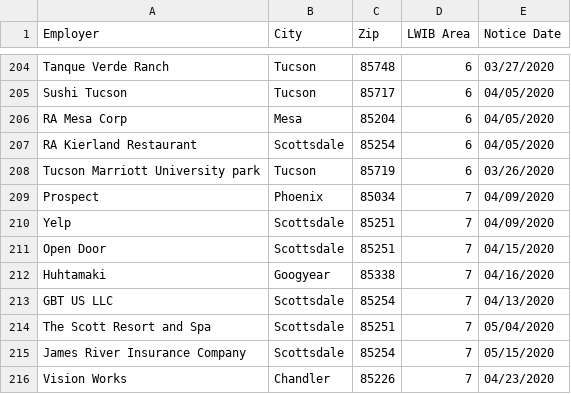
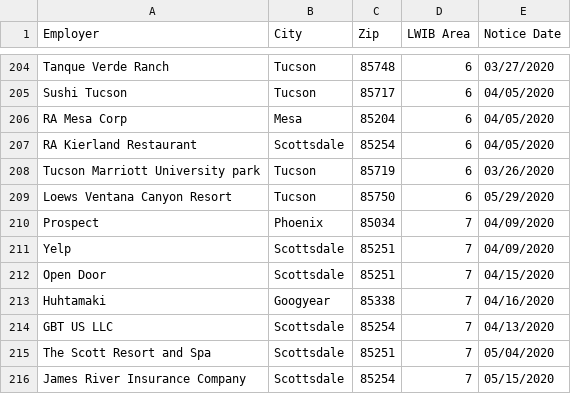
Before and after one commit to biglocalnews/warn-scraper, a CSV file: data/arizona_warn_raw.csv, drawn as a sheet; only a part is shown, gaps mark what is left out; the shorter side is filled out with more unchanged rows; the diff names each change by its address in the sheet, - before the commit and + after, or states it on an @@ line.

```diff
--- a/data/arizona_warn_raw.csv
+++ b/data/arizona_warn_raw.csv
+row 209: Loews Ventana Canyon Resort | Tucson | 85750 | 6 | 05/29/2020
```
